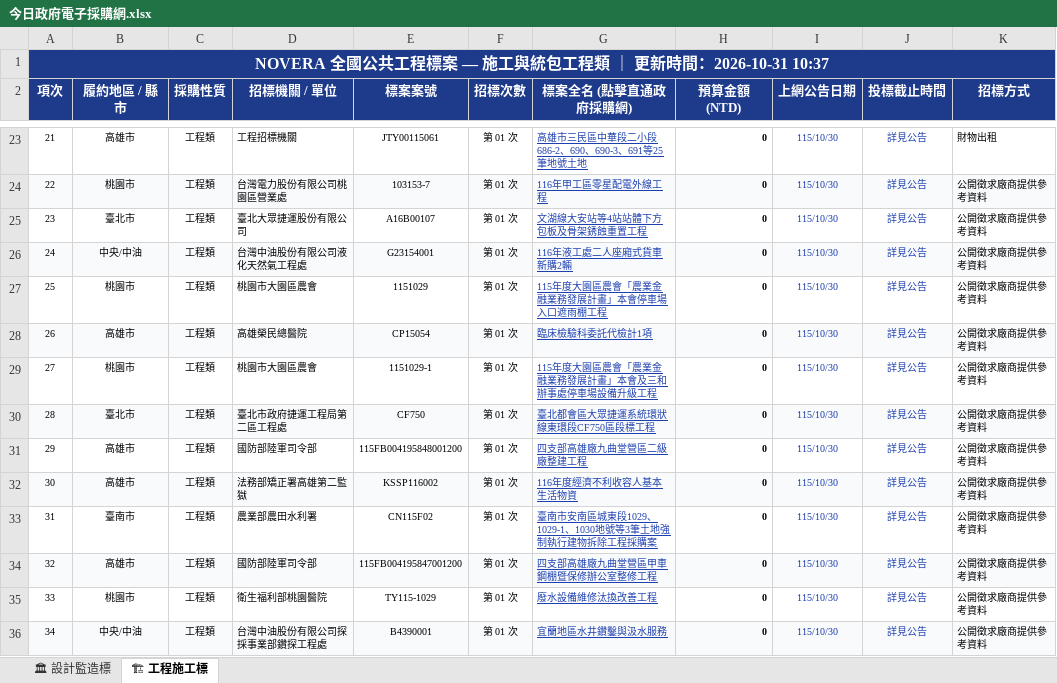
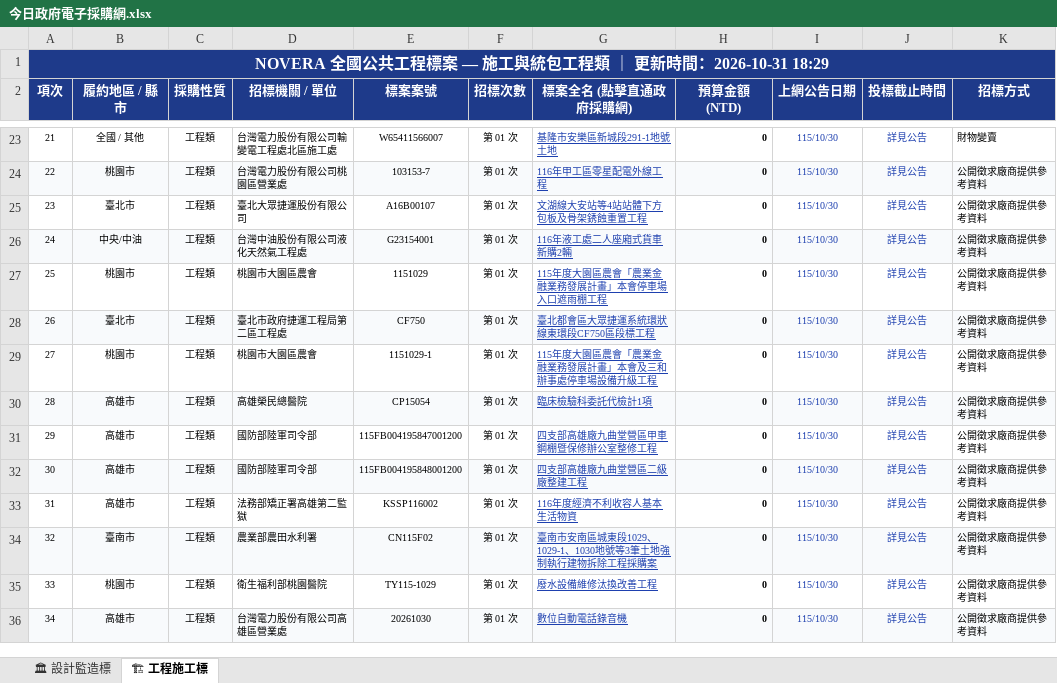
Before and after one commit to gardenai0222-a11y/gardenai0222-a11y.github.io, an Excel workbook: 今日政府電子採購網.xlsx, sheet 🏗 工程施工標, drawn as a sheet; only a part is shown, gaps mark what is left out; values as stored, in another font and other column widths than the file's, no borders; the diff covers the shown part only; the diff names each change by its address in the sheet, - before the commit and + after, or states it on an @@ line.

```diff
--- a/今日政府電子採購網.xlsx (sheet 🏗 工程施工標)
+++ b/今日政府電子採購網.xlsx (sheet 🏗 工程施工標)
-A1 (項次): …時間：2026-10-31 10:37
+A1 (項次): …時間：2026-10-31 18:29
-B23 (履約地區 / 縣市): 高雄市
+B23 (履約地區 / 縣市): 全國 / 其他
-D23 (招標機關 / 單位): 工程招標機關
+D23 (招標機關 / 單位): 台灣電力股份有限公司輸變電工程處北區施工處
-E23 (標案案號): JTY00115061
+E23 (標案案號): W65411566007
-G23 (標案全名 (點擊直通政府採購網)): 高雄市三民區中華段二小段686-2、690、690-3、691等25筆地號土地
+G23 (標案全名 (點擊直通政府採購網)): 基隆市安樂區新城段291-1地號土地
-K23 (招標方式): 財物出租
+K23 (招標方式): 財物變賣
-B28 (履約地區 / 縣市): 高雄市
+B28 (履約地區 / 縣市): 臺北市
-D28 (招標機關 / 單位): 高雄榮民總醫院
+D28 (招標機關 / 單位): 臺北市政府捷運工程局第二區工程處
-E28 (標案案號): CP15054
+E28 (標案案號): CF750
-G28 (標案全名 (點擊直通政府採購網)): 臨床檢驗科委託代檢計1項
+G28 (標案全名 (點擊直通政府採購網)): 臺北都會區大眾捷運系統環狀線東環段CF750區段標工程
-B30 (履約地區 / 縣市): 臺北市
+B30 (履約地區 / 縣市): 高雄市
-D30 (招標機關 / 單位): 臺北市政府捷運工程局第二區工程處
+D30 (招標機關 / 單位): 高雄榮民總醫院
-E30 (標案案號): CF750
+E30 (標案案號): CP15054
-G30 (標案全名 (點擊直通政府採購網)): 臺北都會區大眾捷運系統環狀線東環段CF750區段標工程
+G30 (標案全名 (點擊直通政府採購網)): 臨床檢驗科委託代檢計1項
-E31 (標案案號): 115FB004195848001200
+E31 (標案案號): 115FB004195847001200
-G31 (標案全名 (點擊直通政府採購網)): 四支部高雄廠九曲堂營區二級廠整建工程
+G31 (標案全名 (點擊直通政府採購網)): 四支部高雄廠九曲堂營區甲車鋼棚暨保修辦公室整修工程
-D32 (招標機關 / 單位): 法務部矯正署高雄第二監獄
+D32 (招標機關 / 單位): 國防部陸軍司令部
-E32 (標案案號): KSSP116002
+E32 (標案案號): 115FB004195848001200
-G32 (標案全名 (點擊直通政府採購網)): 116年度經濟不利收容人基本生活物資
+G32 (標案全名 (點擊直通政府採購網)): 四支部高雄廠九曲堂營區二級廠整建工程
-B33 (履約地區 / 縣市): 臺南市
+B33 (履約地區 / 縣市): 高雄市
-D33 (招標機關 / 單位): 農業部農田水利署
+D33 (招標機關 / 單位): 法務部矯正署高雄第二監獄
-E33 (標案案號): CN115F02
+E33 (標案案號): KSSP116002
-G33 (標案全名 (點擊直通政府採購網)): 臺南市安南區城東段1029、1029-1、1030地號等3筆土地強制執行建物拆除工程採購案
+G33 (標案全名 (點擊直通政府採購網)): 116年度經濟不利收容人基本生活物資
-B34 (履約地區 / 縣市): 高雄市
+B34 (履約地區 / 縣市): 臺南市
-D34 (招標機關 / 單位): 國防部陸軍司令部
+D34 (招標機關 / 單位): 農業部農田水利署
-E34 (標案案號): 115FB004195847001200
+E34 (標案案號): CN115F02
-G34 (標案全名 (點擊直通政府採購網)): 四支部高雄廠九曲堂營區甲車鋼棚暨保修辦公室整修工程
+G34 (標案全名 (點擊直通政府採購網)): 臺南市安南區城東段1029、1029-1、1030地號等3筆土地強制執行建物拆除工程採購案
-B36 (履約地區 / 縣市): 中央/中油
+B36 (履約地區 / 縣市): 高雄市
-D36 (招標機關 / 單位): 台灣中油股份有限公司探採事業部鑽探工程處
+D36 (招標機關 / 單位): 台灣電力股份有限公司高雄區營業處
-E36 (標案案號): B4390001
+E36 (標案案號): 20261030
-G36 (標案全名 (點擊直通政府採購網)): 宜蘭地區水井鑽鑿與汲水服務
+G36 (標案全名 (點擊直通政府採購網)): 數位自動電話錄音機
```
Also changed, not shown: 601 edited cells elsewhere in this sheet, sheet 🏛 設計監造標, tenders_today.xlsx, 2 other files.
